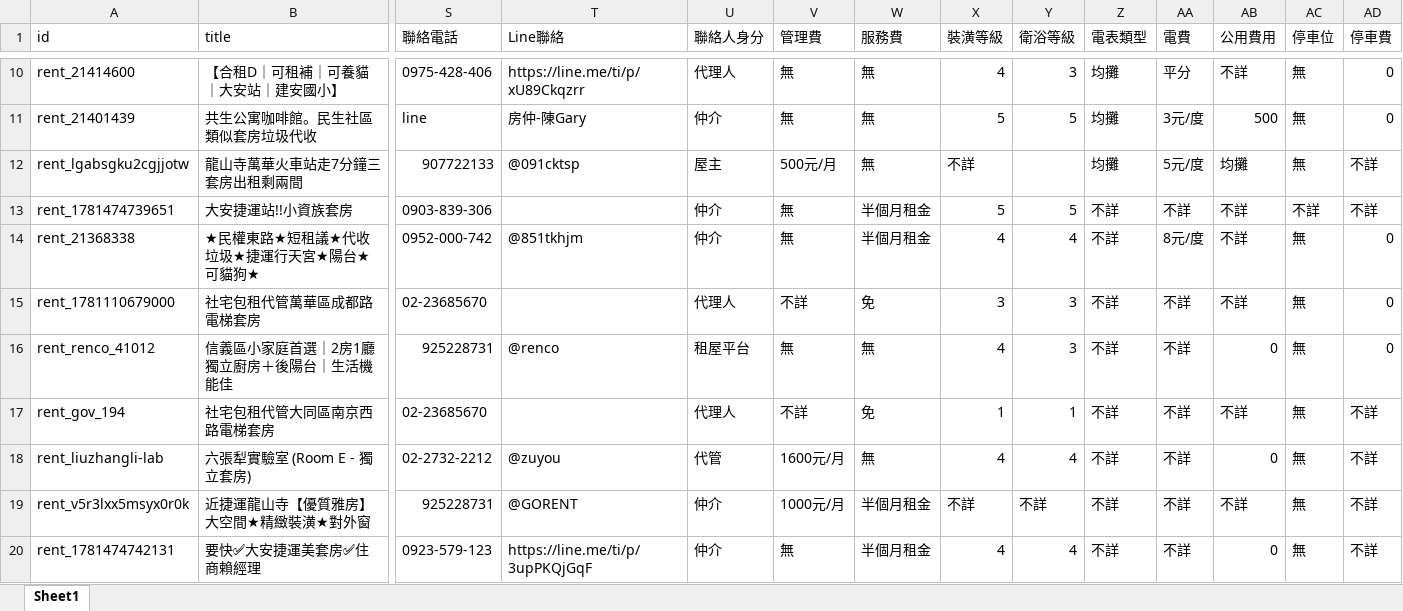
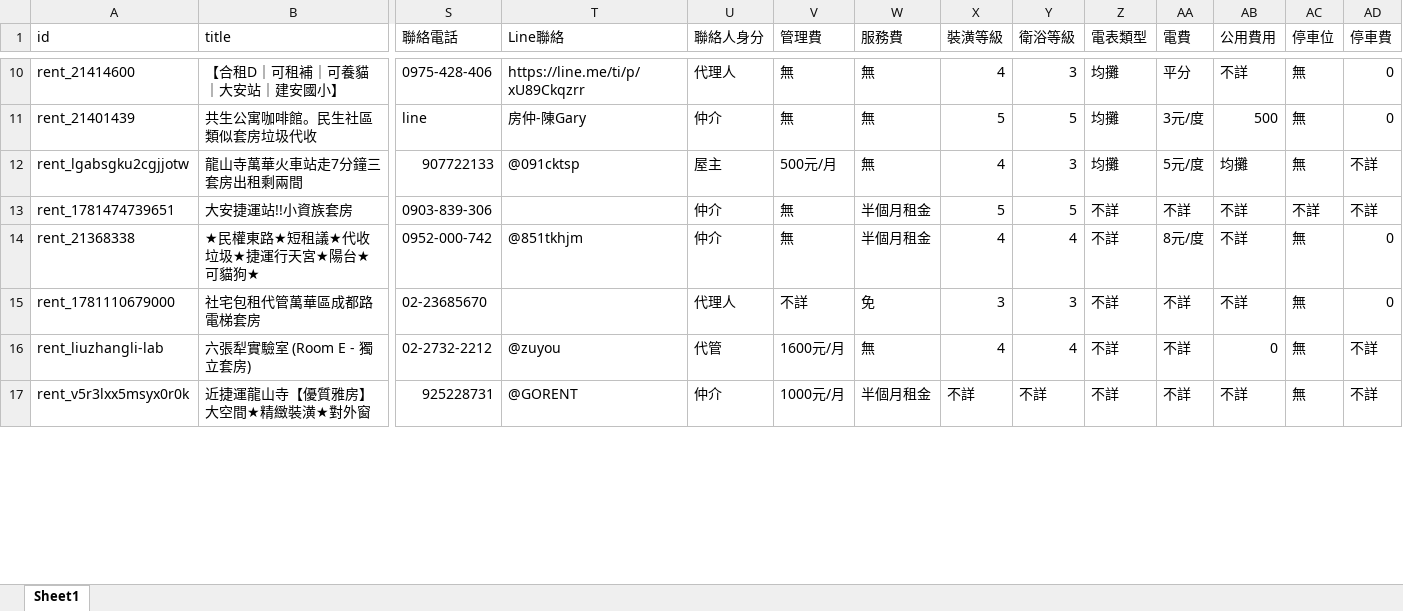
Before and after one commit to CyberPotato0416/Home_map-center, an Excel workbook: public/rentals_import.xlsm, sheet Sheet1, drawn as a sheet; only a part is shown, gaps mark what is left out; values as stored, in another font and other column widths than the file's, no cell formats; removed rows and columns are numbered as before the commit, all else as after; rows hold the shown columns only; the diff covers the shown part only; the diff names each change by its address in the sheet, - before the commit and + after, or states it on an @@ line.

Commit message:
data: update rentals import csv and xlsm

```diff
--- a/public/rentals_import.xlsm (sheet Sheet1)
+++ b/public/rentals_import.xlsm (sheet Sheet1)
-X12 (裝潢等級): 不詳
+X12 (裝潢等級): 4
-Y12 (衛浴等級): (empty)
+Y12 (衛浴等級): 3
-row 16: rent_renco_41012 | 信義區小家庭首選｜2房1廳獨立廚房＋後陽台｜生活機能佳 | 925228731 | @renco | 租屋平台 | 無 | 無 | 4 | 3 | 不詳 | 不詳 | 0 | 無 | 0
-row 17: rent_gov_194 | 社宅包租代管大同區南京西路電梯套房 | 02-23685670 |  | 代理人 | 不詳 | 免 | 1 | 1 | 不詳 | 不詳 | 不詳 | 無 | 不詳
-row 20: rent_1781474742131 | 要快✅大安捷運美套房✅住商賴經理 | 0923-579-123 | https://line.me/ti/p/3upPKQjGqF | 仲介 | 無 | 半個月租金 | 4 | 4 | 不詳 | 不詳 | 0 | 無 | 不詳
```
Also changed, not shown: 5 added rows, 2 removed rows and 6 edited cells elsewhere in this sheet, cell formats, 1 other file.
